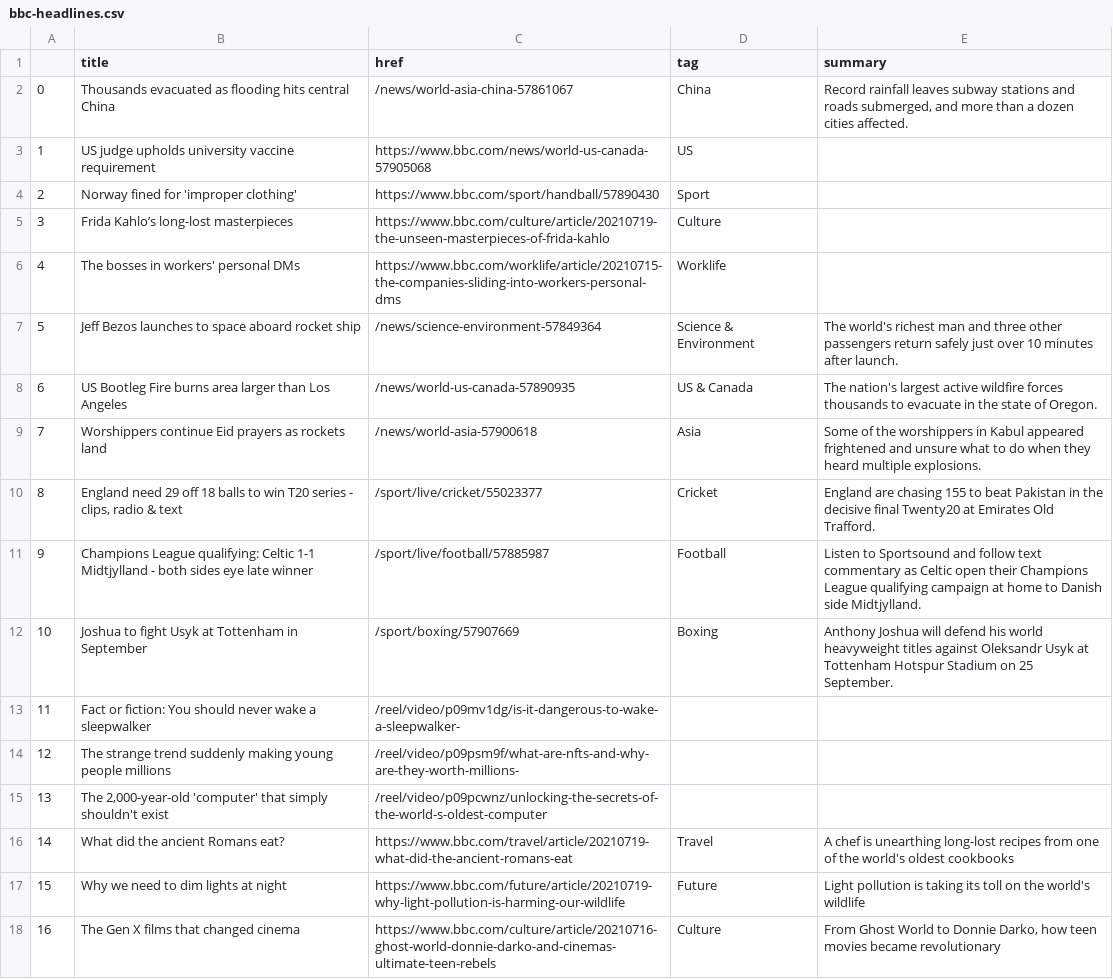
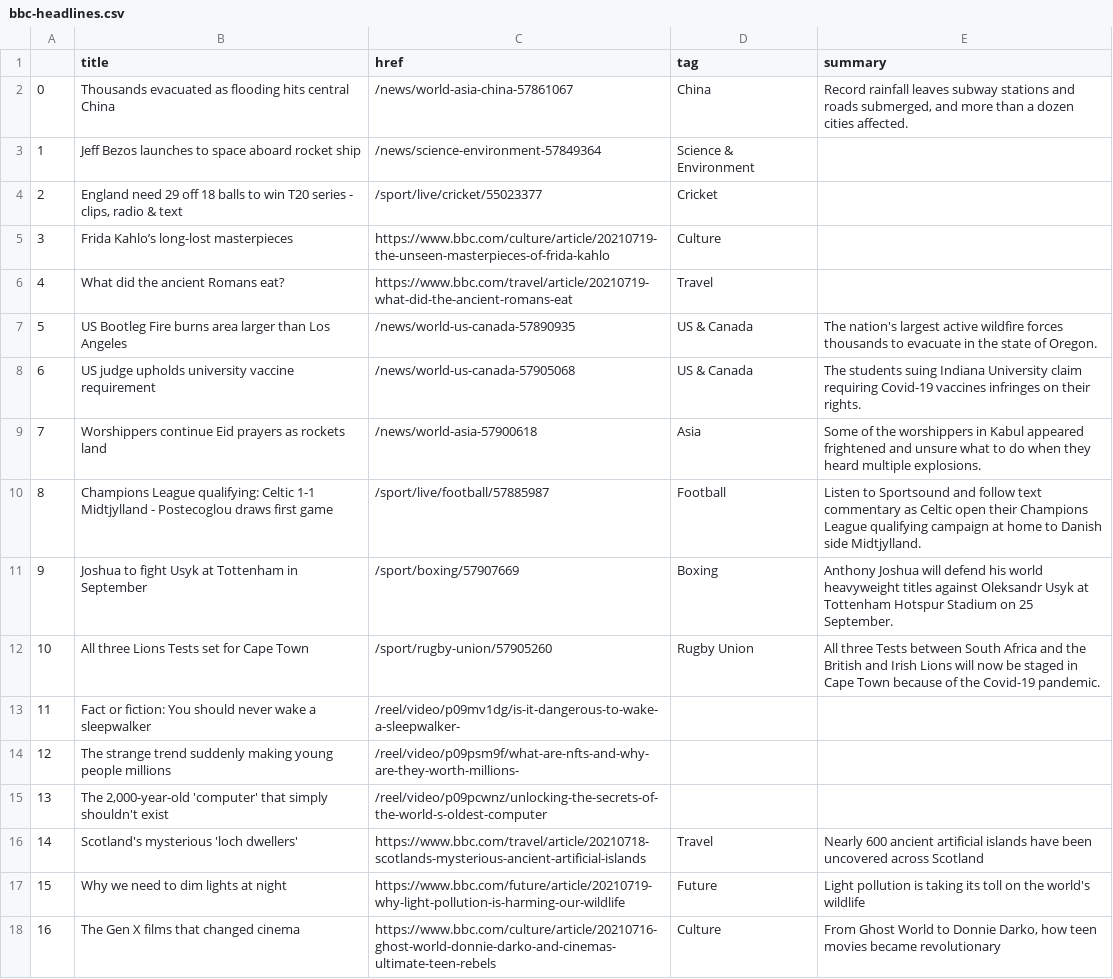
Before and after one commit to FraukeReyer/automatic-scraper, a CSV file: bbc-headlines.csv, drawn as a sheet; only a part is shown.

```diff
--- a/bbc-headlines.csv
+++ b/bbc-headlines.csv
@@ -2,12 +2,12 @@
 0,Thousands evacuated as flooding hits central China,/news/world-asia-china-57861067,China,"Record rainfall leaves subway stations and roads submerged, and more than a dozen cities affected."
-1,US judge upholds university vaccine requirement,https://www.bbc.com/news/world-us-canada-57905068,US,
-2,Norway fined for 'improper clothing',https://www.bbc.com/sport/handball/57890430,Sport,
+1,Jeff Bezos launches to space aboard rocket ship,/news/science-environment-57849364,Science & Environment,
+2,"England need 29 off 18 balls to win T20 series - clips, radio & text",/sport/live/cricket/55023377,Cricket,
 3,Frida Kahlo’s long-lost masterpieces,https://www.bbc.com/culture/article/20210719-the-unseen-masterpieces-of-frida-kahlo,Culture,
-4,The bosses in workers' personal DMs,https://www.bbc.com/worklife/article/20210715-the-companies-sliding-into-workers-personal-dms,Worklife,
-5,Jeff Bezos launches to space aboard rocket ship,/news/science-environment-57849364,Science & Environment,The world's richest man and three other passengers return safely just over 10 minutes after launch.
-6,US Bootleg Fire burns area larger than Los Angeles,/news/world-us-canada-57890935,US & Canada,The nation's largest active wildfire forces thousands to evacuate in the state of Oregon.
+4,What did the ancient Romans eat?,https://www.bbc.com/travel/article/20210719-what-did-the-ancient-romans-eat,Travel,
+5,US Bootleg Fire burns area larger than Los Angeles,/news/world-us-canada-57890935,US & Canada,The nation's largest active wildfire forces thousands to evacuate in the state of Oregon.
+6,US judge upholds university vaccine requirement,/news/world-us-canada-57905068,US & Canada,The students suing Indiana University claim requiring Covid-19 vaccines infringes on their rights.
 7,Worshippers continue Eid prayers as rockets land,/news/world-asia-57900618,Asia,Some of the worshippers in Kabul appeared frightened and unsure what to do when they heard multiple explosions.
-8,"England need 29 off 18 balls to win T20 series - clips, radio & text",/sport/live/cricket/55023377,Cricket,England are chasing 155 to beat Pakistan in the decisive final Twenty20 at Emirates Old Trafford.
-9,Champions League qualifying: Celtic 1-1 Midtjylland - both sides eye late winner,/sport/live/football/57885987,Football,Listen to Sportsound and follow text commentary as Celtic open their Champions League qualifying campaign at home to Danish side Midtjylland.
-10,Joshua to fight Usyk at Tottenham in September,/sport/boxing/57907669,Boxing,Anthony Joshua will defend his world heavyweight titles against Oleksandr Usyk at Tottenham Hotspur Stadium on 25 September.
+8,Champions League qualifying: Celtic 1-1 Midtjylland - Postecoglou draws first game,/sport/live/football/57885987,Football,Listen to Sportsound and follow text commentary as Celtic open their Champions League qualifying campaign at home to Danish side Midtjylland.
+9,Joshua to fight Usyk at Tottenham in September,/sport/boxing/57907669,Boxing,Anthony Joshua will defend his world heavyweight titles against Oleksandr Usyk at Tottenham Hotspur Stadium on 25 September.
+10,All three Lions Tests set for Cape Town,/sport/rugby-union/57905260,Rugby Union,All three Tests between South Africa and the British and Irish Lions will now be staged in Cape Town because of the Covid-19 pandemic.
 11,Fact or fiction: You should never wake a sleepwalker,/reel/video/p09mv1dg/is-it-dangerous-to-wake-a-sleepwalker-,,
@@ -15,3 +15,3 @@
 13,"The 2,000-year-old 'computer' that simply shouldn't exist",/reel/video/p09pcwnz/unlocking-the-secrets-of-the-world-s-oldest-computer,,
-14,What did the ancient Romans eat?,https://www.bbc.com/travel/article/20210719-what-did-the-ancient-romans-eat,Travel,A chef is unearthing long-lost recipes from one of the world's oldest cookbooks
+14,Scotland's mysterious 'loch dwellers',https://www.bbc.com/travel/article/20210718-scotlands-mysterious-ancient-artificial-islands,Travel,Nearly 600 ancient artificial islands have been uncovered across Scotland
 15,Why we need to dim lights at night,https://www.bbc.com/future/article/20210719-why-light-pollution-is-harming-our-wildlife,Future,Light pollution is taking its toll on the world's wildlife
```
